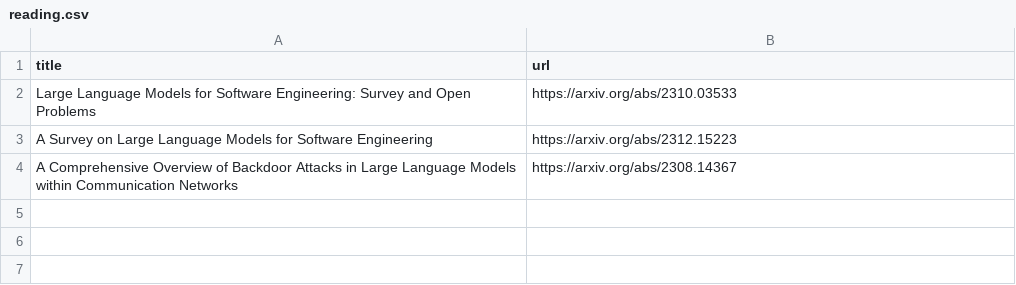
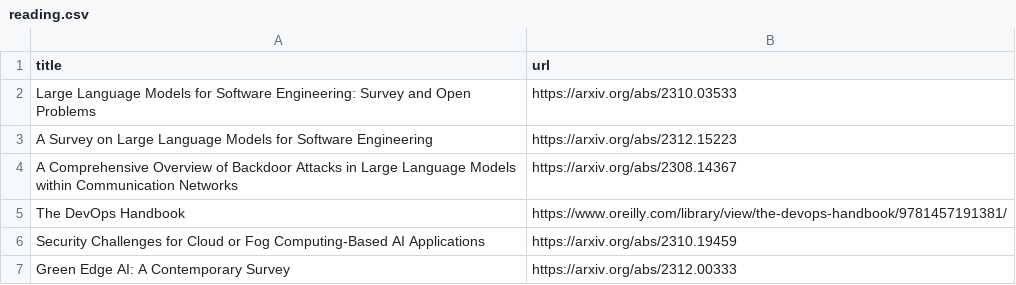
Before and after one commit to rachelwritingcode/rachelwritingcodeblog, a CSV file: _data/reading.csv, drawn as a sheet.

Commit message:
Update reading.csv

```diff
--- a/_data/reading.csv
+++ b/_data/reading.csv
@@ -4 +4,4 @@ A Survey on Large Language Models for Software Engineering,https://arxiv.org/abs
 A Comprehensive Overview of Backdoor Attacks in Large Language Models within Communication Networks,https://arxiv.org/abs/2308.14367
+The DevOps Handbook, https://www.oreilly.com/library/view/the-devops-handbook/9781457191381/
+Security Challenges for Cloud or Fog Computing-Based AI Applications, https://arxiv.org/abs/2310.19459
+Green Edge AI: A Contemporary Survey, https://arxiv.org/abs/2312.00333
```
